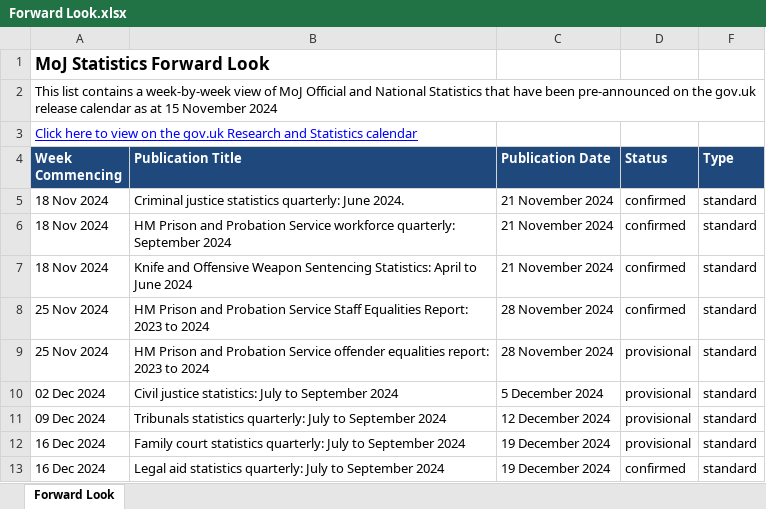
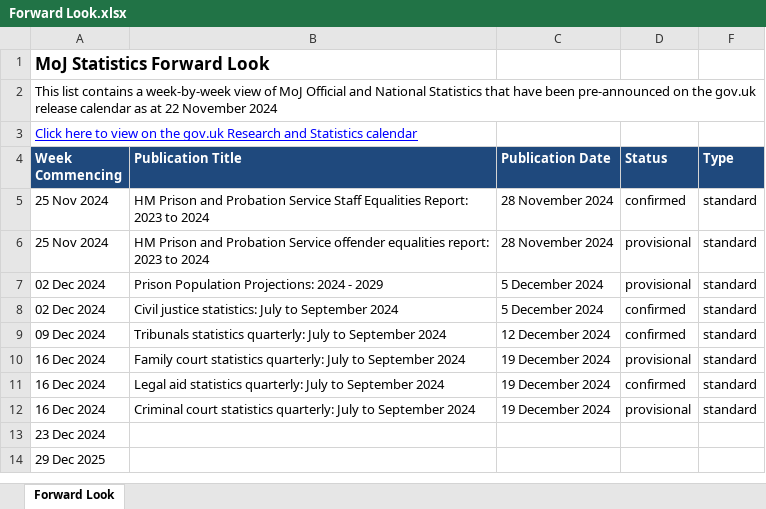
Before and after one commit to moj-analytical-services/stats-forward-look, an Excel workbook: Forward Look/Forward Look.xlsx, sheet Forward Look, drawn as a sheet; only a part is shown; the shorter side is filled out with more unchanged rows; values as stored, in another font and other column widths than the file's, no borders; conditional formats not drawn; removed rows and columns are numbered as before the commit, all else as after; the diff names each change by its address in the sheet, - before the commit and + after, or states it on an @@ line.

Commit message:
weekly forward look stats update 22.11.24

```diff
--- a/Forward Look/Forward Look.xlsx (sheet Forward Look)
+++ b/Forward Look/Forward Look.xlsx (sheet Forward Look)
-A2 (Week Commencing): …as at 15 November 2024
+A2 (Week Commencing): …as at 22 November 2024
-row 5: 18 Nov 2024 | Criminal justice statistics quarterly: June 2024. | 21 November 2024 | confirmed | standard
-row 6: 18 Nov 2024 | HM Prison and Probation Service workforce quarterly: September 2024 | 21 November 2024 | confirmed | standard
-row 7: 18 Nov 2024 | Knife and Offensive Weapon Sentencing Statistics: April to June 2024 | 21 November 2024 | confirmed | standard
-B7 (Publication Title): Civil justice statistics: July to September 2024
+B7 (Publication Title): Prison Population Projections: 2024 - 2029
+row 8: 02 Dec 2024 | Civil justice statistics: July to September 2024 | 5 December 2024 | confirmed | standard
-D9 (Status): provisional
+D9 (Status): confirmed
```
Also changed, not shown: hidden cells.
